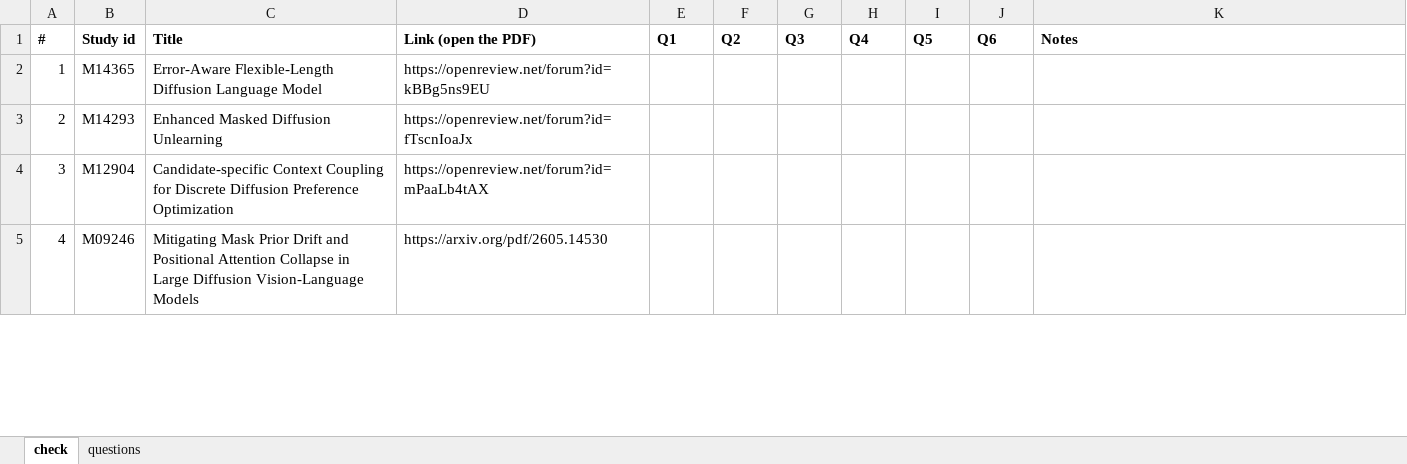
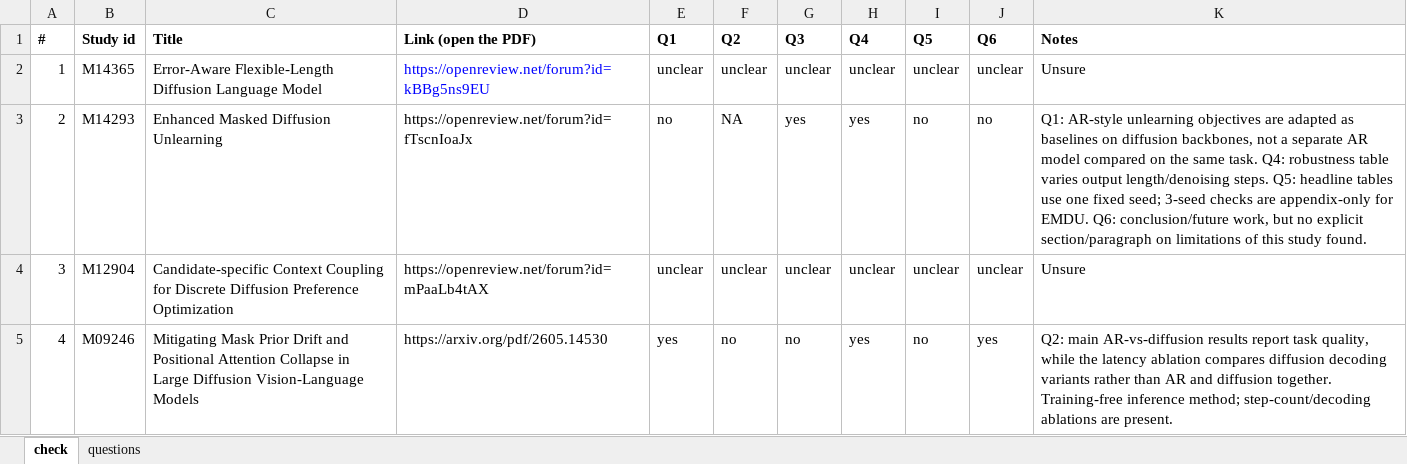
Before and after one commit to shlokDS16/reliability-aware-fusion-unidisc, an Excel workbook: research/HUMAN-CHECK-2026-10-21.xlsx, sheet check, drawn as a sheet; only a part is shown; values as stored, in another font and other column widths than the file's, no borders; the diff covers the shown part only; the diff names each change by its address in the sheet, - before the commit and + after, or states it on an @@ line.

```diff
--- a/research/HUMAN-CHECK-2026-10-21.xlsx (sheet check)
+++ b/research/HUMAN-CHECK-2026-10-21.xlsx (sheet check)
-D2 text colour: black
+D2 text colour: #0000FF
-E2 (Q1): (empty)
+E2 (Q1): unclear
-F2 (Q2): (empty)
+F2 (Q2): unclear
-G2 (Q3): (empty)
+G2 (Q3): unclear
-H2 (Q4): (empty)
+H2 (Q4): unclear
-I2 (Q5): (empty)
+I2 (Q5): unclear
-J2 (Q6): (empty)
+J2 (Q6): unclear
-K2 (Notes): (empty)
+K2 (Notes): Unsure
-E3 (Q1): (empty)
+E3 (Q1): no
-F3 (Q2): (empty)
+F3 (Q2): NA
-G3 (Q3): (empty)
+G3 (Q3): yes
-H3 (Q4): (empty)
+H3 (Q4): yes
-I3 (Q5): (empty)
+I3 (Q5): no
-J3 (Q6): (empty)
+J3 (Q6): no
-K3 (Notes): (empty)
+K3 (Notes): Q1: AR-style unlearning objectives are adapted as baselines on diffusion backbones, not a separate AR model compared on the same task. Q4: robustness table varies output length/denoising steps. Q5: headline tables use one fixed seed; 3-seed checks are appendix-only for EMDU. Q6: conclusion/future work, but no explicit section/paragraph on limitations of this study found.
-E4 (Q1): (empty)
+E4 (Q1): unclear
-F4 (Q2): (empty)
+F4 (Q2): unclear
-G4 (Q3): (empty)
+G4 (Q3): unclear
-H4 (Q4): (empty)
+H4 (Q4): unclear
-I4 (Q5): (empty)
+I4 (Q5): unclear
-J4 (Q6): (empty)
+J4 (Q6): unclear
-K4 (Notes): (empty)
+K4 (Notes): Unsure
-E5 (Q1): (empty)
+E5 (Q1): yes
-F5 (Q2): (empty)
+F5 (Q2): no
-G5 (Q3): (empty)
+G5 (Q3): no
-H5 (Q4): (empty)
+H5 (Q4): yes
-I5 (Q5): (empty)
+I5 (Q5): no
-J5 (Q6): (empty)
+J5 (Q6): yes
-K5 (Notes): (empty)
+K5 (Notes): Q2: main AR-vs-diffusion results report task quality, while the latency ablation compares diffusion decoding variants rather than AR and diffusion together. Training-free inference method; step-count/decoding ablations are present.
```
Also changed, not shown: 56 edited cells elsewhere in this sheet, research/HUMAN-CHECK-CENSUS.xlsx, research/HUMAN-CHECK-SCREENING.xlsx, 6 other files.
